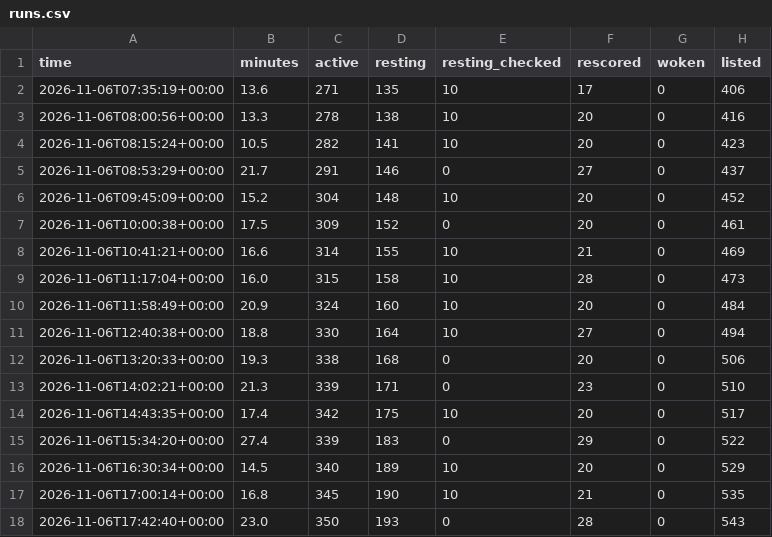
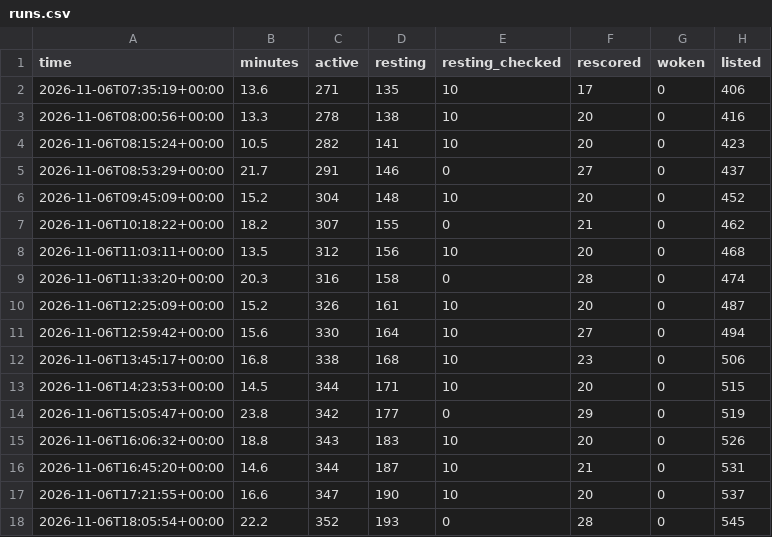
Before and after one commit to tradingzoo/token-watch, a CSV file: data/runs.csv, drawn as a sheet.

```diff
--- a/data/runs.csv
+++ b/data/runs.csv
@@ -6,13 +6,13 @@ time,minutes,active,resting,resting_checked,rescored,woken,listed
 2026-11-06T09:45:09+00:00,15.2,304,148,10,20,0,452
-2026-11-06T10:00:38+00:00,17.5,309,152,0,20,0,461
-2026-11-06T10:41:21+00:00,16.6,314,155,10,21,0,469
-2026-11-06T11:17:04+00:00,16.0,315,158,10,28,0,473
-2026-11-06T11:58:49+00:00,20.9,324,160,10,20,0,484
-2026-11-06T12:40:38+00:00,18.8,330,164,10,27,0,494
-2026-11-06T13:20:33+00:00,19.3,338,168,0,20,0,506
-2026-11-06T14:02:21+00:00,21.3,339,171,0,23,0,510
-2026-11-06T14:43:35+00:00,17.4,342,175,10,20,0,517
-2026-11-06T15:34:20+00:00,27.4,339,183,0,29,0,522
-2026-11-06T16:30:34+00:00,14.5,340,189,10,20,0,529
-2026-11-06T17:00:14+00:00,16.8,345,190,10,21,0,535
-2026-11-06T17:42:40+00:00,23.0,350,193,0,28,0,543
+2026-11-06T10:18:22+00:00,18.2,307,155,0,21,0,462
+2026-11-06T11:03:11+00:00,13.5,312,156,10,20,0,468
+2026-11-06T11:33:20+00:00,20.3,316,158,0,28,0,474
+2026-11-06T12:25:09+00:00,15.2,326,161,10,20,0,487
+2026-11-06T12:59:42+00:00,15.6,330,164,10,27,0,494
+2026-11-06T13:45:17+00:00,16.8,338,168,10,23,0,506
+2026-11-06T14:23:53+00:00,14.5,344,171,10,20,0,515
+2026-11-06T15:05:47+00:00,23.8,342,177,0,29,0,519
+2026-11-06T16:06:32+00:00,18.8,343,183,10,20,0,526
+2026-11-06T16:45:20+00:00,14.6,344,187,10,21,0,531
+2026-11-06T17:21:55+00:00,16.6,347,190,10,20,0,537
+2026-11-06T18:05:54+00:00,22.2,352,193,0,28,0,545
```
Also changed, not shown: 19 other files.
